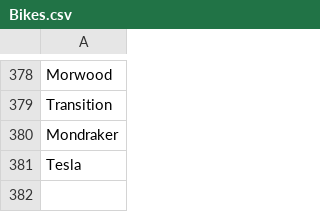
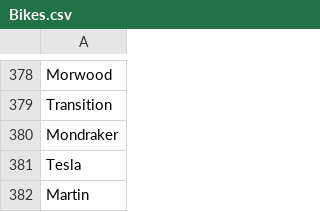
Before and after one commit to Dgoralkin/MyProject, a CSV file: Bikes.csv, drawn as a sheet; only a part is shown, gaps mark what is left out.

```diff
--- a/Bikes.csv
+++ b/Bikes.csv
@@ -381 +381,2 @@ Mondraker
 Tesla
+Martin
```
Also changed, not shown: 3 other files.
